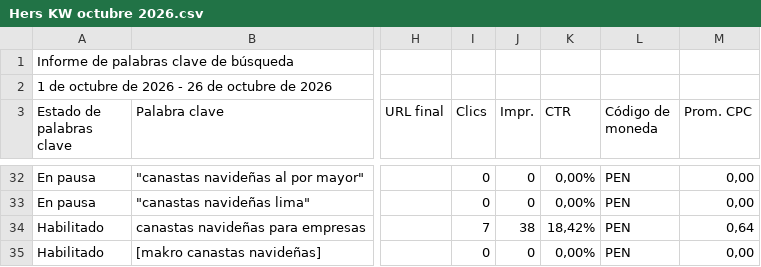
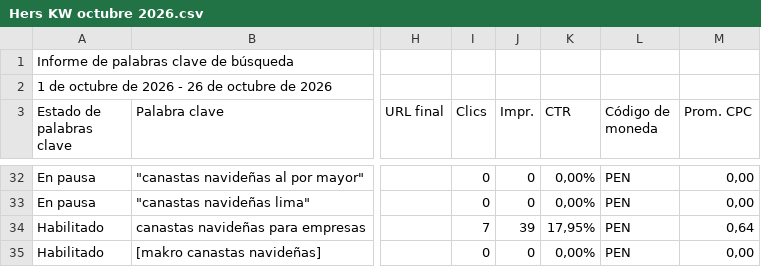
Before and after one commit to jorgeluis666/Hers, a CSV file: data/csv-backups/keywords/Hers KW octubre 2026.csv, drawn as a sheet; only a part is shown, gaps mark what is left out; the diff covers the shown part only; the diff names each change by its address in the sheet, - before the commit and + after, or states it on an @@ line.

```diff
--- a/data/csv-backups/keywords/Hers KW octubre 2026.csv
+++ b/data/csv-backups/keywords/Hers KW octubre 2026.csv
-J34 (Impr.): 38
+J34 (Impr.): 39
-K34 (CTR): 18,42%
+K34 (CTR): 17,95%
```
Also changed, not shown: 32 edited cells elsewhere in this file, data/csv-backups/drive/Hers octubre 2026.csv, 5 other files.
